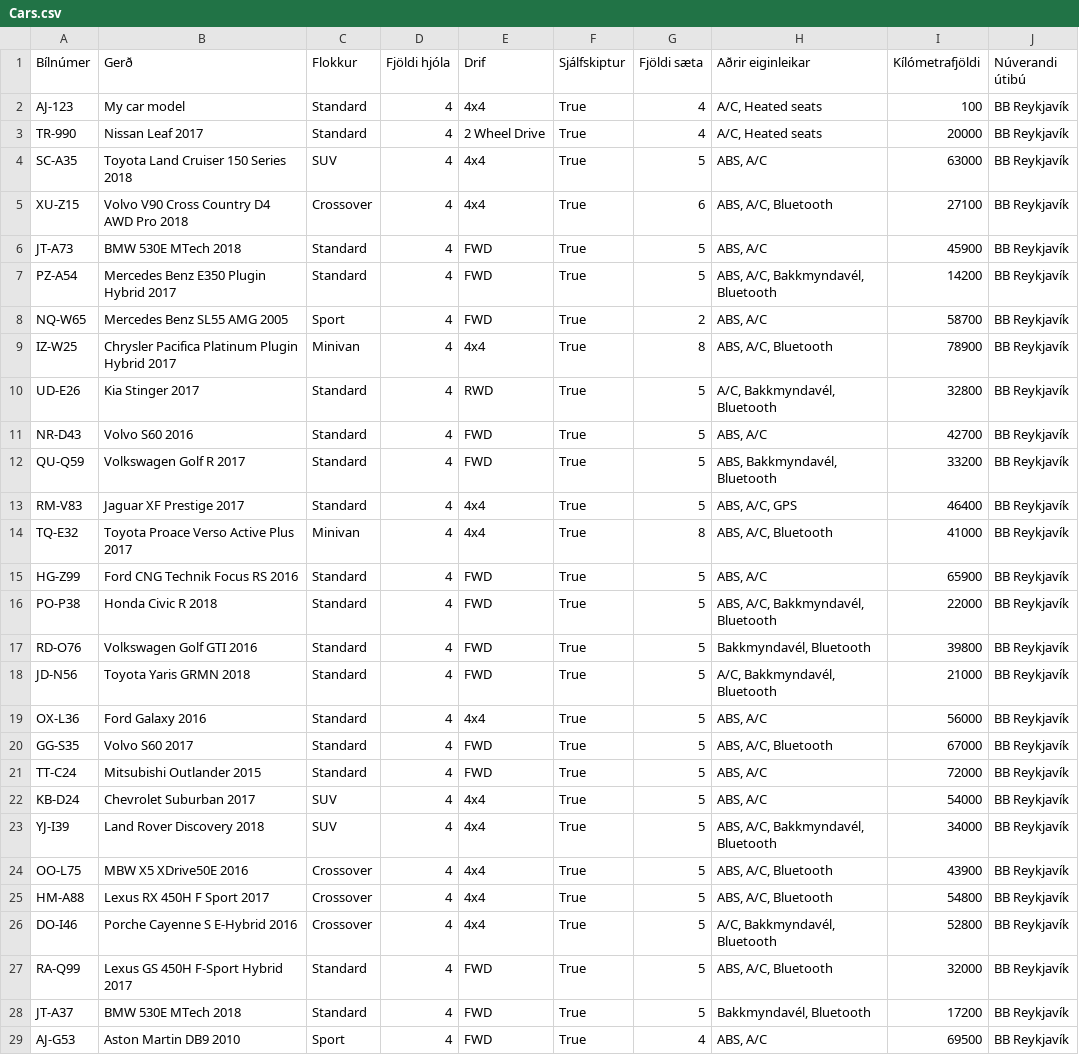
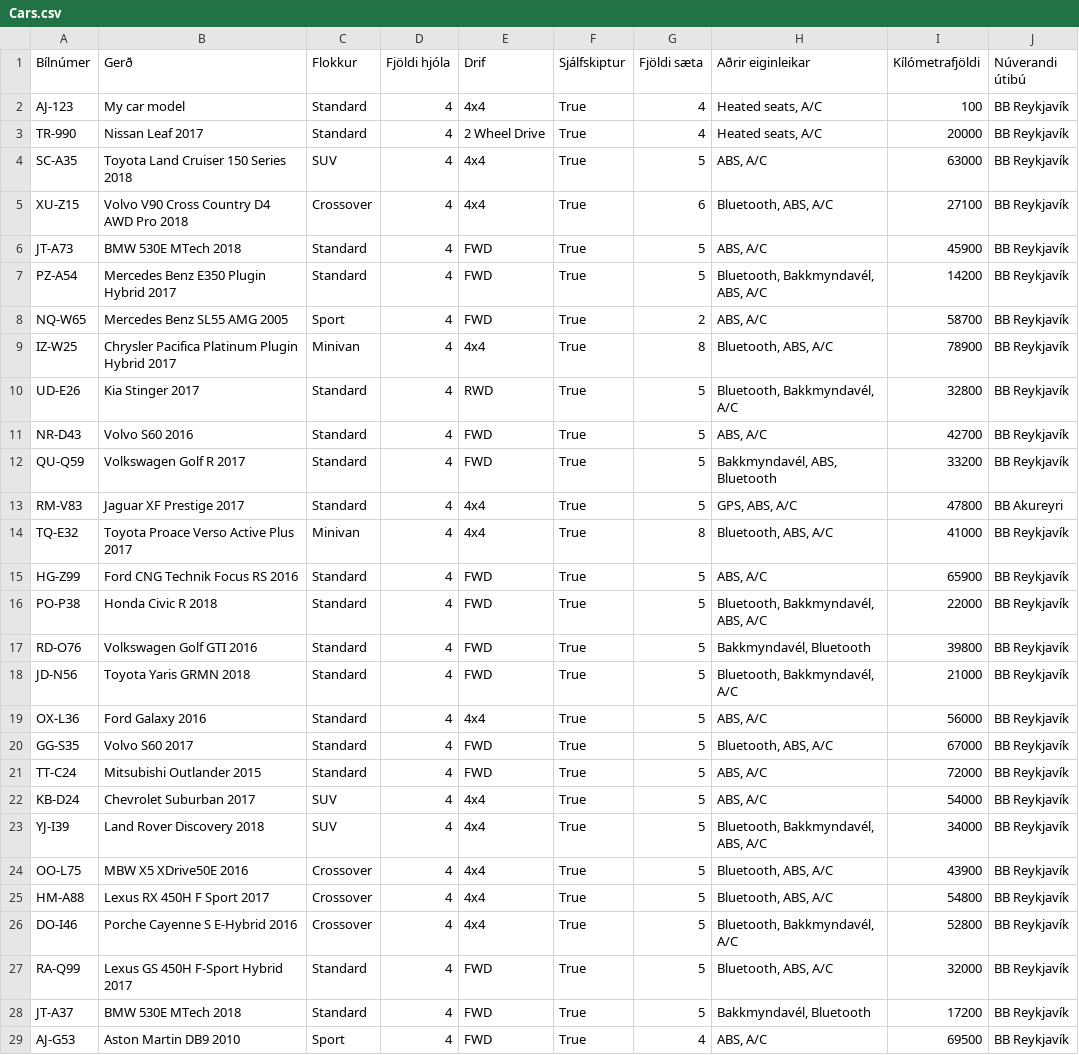
Before and after one commit to GudniNatan/VLN1-Hopur-4-Bilaleiga, a CSV file: data/Cars.csv, drawn as a sheet; only a part is shown; the diff covers the shown part only.

Commit message:
Update Cars.csv

```diff
--- a/data/Cars.csv
+++ b/data/Cars.csv
@@ -1,28 +1,28 @@
 Bílnúmer;Gerð;Flokkur;Fjöldi hjóla;Drif;Sjálfskiptur;Fjöldi sæta;Aðrir eiginleikar;Kílómetrafjöldi;Núverandi útibú
-AJ-123;My car model;Standard;4;4x4;True;4;A/C, Heated seats;100;BB Reykjavík
-TR-990;Nissan Leaf 2017;Standard;4;2 Wheel Drive;True;4;A/C, Heated seats;20000;BB Reykjavík
+AJ-123;My car model;Standard;4;4x4;True;4;Heated seats, A/C;100;BB Reykjavík
+TR-990;Nissan Leaf 2017;Standard;4;2 Wheel Drive;True;4;Heated seats, A/C;20000;BB Reykjavík
 SC-A35;Toyota Land Cruiser 150 Series 2018;SUV;4;4x4;True;5;ABS, A/C;63000;BB Reykjavík
-XU-Z15;Volvo V90 Cross Country D4 AWD Pro 2018;Crossover;4;4x4;True;6;ABS, A/C, Bluetooth;27100;BB Reykjavík
+XU-Z15;Volvo V90 Cross Country D4 AWD Pro 2018;Crossover;4;4x4;True;6;Bluetooth, ABS, A/C;27100;BB Reykjavík
 JT-A73;BMW 530E MTech 2018;Standard;4;FWD;True;5;ABS, A/C;45900;BB Reykjavík
-PZ-A54;Mercedes Benz E350 Plugin Hybrid 2017;Standard;4;FWD;True;5;ABS, A/C, Bakkmyndavél, Bluetooth;14200;BB Reykjavík
+PZ-A54;Mercedes Benz E350 Plugin Hybrid 2017;Standard;4;FWD;True;5;Bluetooth, Bakkmyndavél, ABS, A/C;14200;BB Reykjavík
 NQ-W65;Mercedes Benz SL55 AMG 2005;Sport;4;FWD;True;2;ABS, A/C;58700;BB Reykjavík
-IZ-W25;Chrysler Pacifica Platinum Plugin Hybrid 2017;Minivan;4;4x4;True;8;ABS, A/C, Bluetooth;78900;BB Reykjavík
-UD-E26;Kia Stinger 2017;Standard;4;RWD;True;5;A/C, Bakkmyndavél, Bluetooth;32800;BB Reykjavík
+IZ-W25;Chrysler Pacifica Platinum Plugin Hybrid 2017;Minivan;4;4x4;True;8;Bluetooth, ABS, A/C;78900;BB Reykjavík
+UD-E26;Kia Stinger 2017;Standard;4;RWD;True;5;Bluetooth, Bakkmyndavél, A/C;32800;BB Reykjavík
 NR-D43;Volvo S60 2016;Standard;4;FWD;True;5;ABS, A/C;42700;BB Reykjavík
-QU-Q59;Volkswagen Golf R 2017;Standard;4;FWD;True;5;ABS, Bakkmyndavél, Bluetooth;33200;BB Reykjavík
-RM-V83;Jaguar XF Prestige 2017;Standard;4;4x4;True;5;ABS, A/C, GPS;46400;BB Reykjavík
-TQ-E32;Toyota Proace Verso Active Plus 2017;Minivan;4;4x4;True;8;ABS, A/C, Bluetooth;41000;BB Reykjavík
+QU-Q59;Volkswagen Golf R 2017;Standard;4;FWD;True;5;Bakkmyndavél, ABS, Bluetooth;33200;BB Reykjavík
+RM-V83;Jaguar XF Prestige 2017;Standard;4;4x4;True;5;GPS, ABS, A/C;47800;BB Akureyri
+TQ-E32;Toyota Proace Verso Active Plus 2017;Minivan;4;4x4;True;8;Bluetooth, ABS, A/C;41000;BB Reykjavík
 HG-Z99;Ford CNG Technik Focus RS 2016;Standard;4;FWD;True;5;ABS, A/C;65900;BB Reykjavík
-PO-P38;Honda Civic R 2018;Standard;4;FWD;True;5;ABS, A/C, Bakkmyndavél, Bluetooth;22000;BB Reykjavík
+PO-P38;Honda Civic R 2018;Standard;4;FWD;True;5;Bluetooth, Bakkmyndavél, ABS, A/C;22000;BB Reykjavík
 RD-O76;Volkswagen Golf GTI 2016;Standard;4;FWD;True;5;Bakkmyndavél, Bluetooth;39800;BB Reykjavík
-JD-N56;Toyota Yaris GRMN 2018;Standard;4;FWD;True;5;A/C, Bakkmyndavél, Bluetooth;21000;BB Reykjavík
+JD-N56;Toyota Yaris GRMN 2018;Standard;4;FWD;True;5;Bluetooth, Bakkmyndavél, A/C;21000;BB Reykjavík
 OX-L36;Ford Galaxy 2016;Standard;4;4x4;True;5;ABS, A/C;56000;BB Reykjavík
-GG-S35;Volvo S60 2017;Standard;4;FWD;True;5;ABS, A/C, Bluetooth;67000;BB Reykjavík
+GG-S35;Volvo S60 2017;Standard;4;FWD;True;5;Bluetooth, ABS, A/C;67000;BB Reykjavík
 TT-C24;Mitsubishi Outlander 2015;Standard;4;FWD;True;5;ABS, A/C;72000;BB Reykjavík
 KB-D24;Chevrolet Suburban 2017;SUV;4;4x4;True;5;ABS, A/C;54000;BB Reykjavík
-YJ-I39;Land Rover Discovery 2018;SUV;4;4x4;True;5;ABS, A/C, Bakkmyndavél, Bluetooth;34000;BB Reykjavík
-OO-L75;MBW X5 XDrive50E 2016;Crossover;4;4x4;True;5;ABS, A/C, Bluetooth;43900;BB Reykjavík
-HM-A88;Lexus RX 450H F Sport 2017;Crossover;4;4x4;True;5;ABS, A/C, Bluetooth;54800;BB Reykjavík
-DO-I46;Porche Cayenne S E-Hybrid 2016;Crossover;4;4x4;True;5;A/C, Bakkmyndavél, Bluetooth;52800;BB Reykjavík
-RA-Q99;Lexus GS 450H F-Sport Hybrid 2017;Standard;4;FWD;True;5;ABS, A/C, Bluetooth;32000;BB Reykjavík
+YJ-I39;Land Rover Discovery 2018;SUV;4;4x4;True;5;Bluetooth, Bakkmyndavél, ABS, A/C;34000;BB Reykjavík
+OO-L75;MBW X5 XDrive50E 2016;Crossover;4;4x4;True;5;Bluetooth, ABS, A/C;43900;BB Reykjavík
+HM-A88;Lexus RX 450H F Sport 2017;Crossover;4;4x4;True;5;Bluetooth, ABS, A/C;54800;BB Reykjavík
+DO-I46;Porche Cayenne S E-Hybrid 2016;Crossover;4;4x4;True;5;Bluetooth, Bakkmyndavél, A/C;52800;BB Reykjavík
+RA-Q99;Lexus GS 450H F-Sport Hybrid 2017;Standard;4;FWD;True;5;Bluetooth, ABS, A/C;32000;BB Reykjavík
 JT-A37;BMW 530E MTech 2018;Standard;4;FWD;True;5;Bakkmyndavél, Bluetooth;17200;BB Reykjavík
```
Also changed, not shown: 7 edited cells elsewhere in this file.
